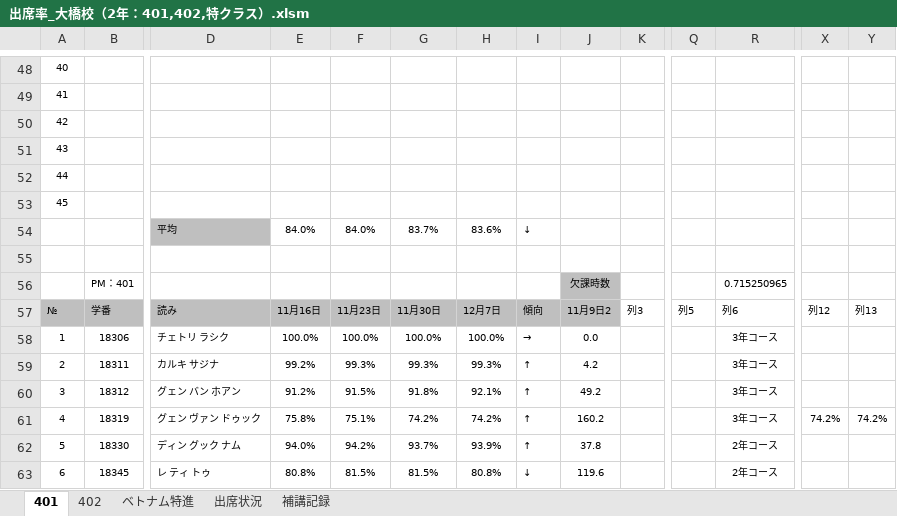
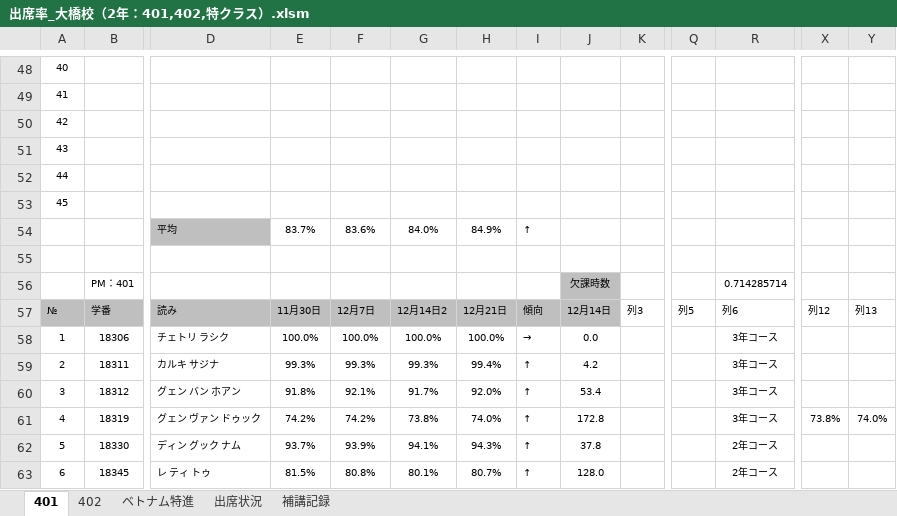
Before and after one commit to yuedackg/hokou, an Excel workbook: 出席率_大橋校（2年：401,402,特クラス）.xlsm, sheet 401, drawn as a sheet; only a part is shown, gaps mark what is left out; values as stored, in another font and other column widths than the file's, no borders; conditional formats and table styles not drawn; removed rows and columns are numbered as before the commit, all else as after; rows hold the shown columns only; the diff covers the shown part only; the diff names each change by its address in the sheet, - before the commit and + after, or states it on an @@ line.

```diff
--- a/出席率_大橋校（2年：401,402,特クラス）.xlsm (sheet 401)
+++ b/出席率_大橋校（2年：401,402,特クラス）.xlsm (sheet 401)
-row 54:  |  | 平均 | 84.0% | 84.0% | 83.7% | 83.6% | ↓
+row 54:  |  | 平均 | 83.7% | 83.6% | 84.0% | 84.9% | ↑
-R56: 0.715250965
+R56: 0.714285714
-E57: 11月16日
+E57: 11月30日
-F57: 11月23日
+F57: 12月7日
-G57: 11月30日
+G57: 12月14日2
-H57: 12月7日
+H57: 12月21日
-J57: 11月9日2
+J57: 12月14日
-E59: 99.2%
+E59: 99.3%
-H59: 99.3%
+H59: 99.4%
-E60: 91.2%
+E60: 91.8%
-F60: 91.5%
+F60: 92.1%
-G60: 91.8%
+G60: 91.7%
-H60: 92.1%
+H60: 92.0%
-J60: 49.2
+J60: 53.4
-E61: 75.8%
+E61: 74.2%
-F61: 75.1%
+F61: 74.2%
-G61: 74.2%
+G61: 73.8%
-H61: 74.2%
+H61: 74.0%
-J61: 160.2
+J61: 172.8
-X61: 74.2%
+X61: 73.8%
-Y61: 74.2%
+Y61: 74.0%
-E62: 94.0%
+E62: 93.7%
-F62: 94.2%
+F62: 93.9%
-G62: 93.7%
+G62: 94.1%
-H62: 93.9%
+H62: 94.3%
-E63: 80.8%
+E63: 81.5%
-F63: 81.5%
+F63: 80.8%
-G63: 81.5%
+G63: 80.1%
-H63: 80.8%
+H63: 80.7%
-I63: ↓
+I63: ↑
-J63: 119.6
+J63: 128.0
```
Also changed, not shown: 293 edited cells elsewhere in this sheet, sheet 402, sheet 出席状況, sheet ベトナム特進.
